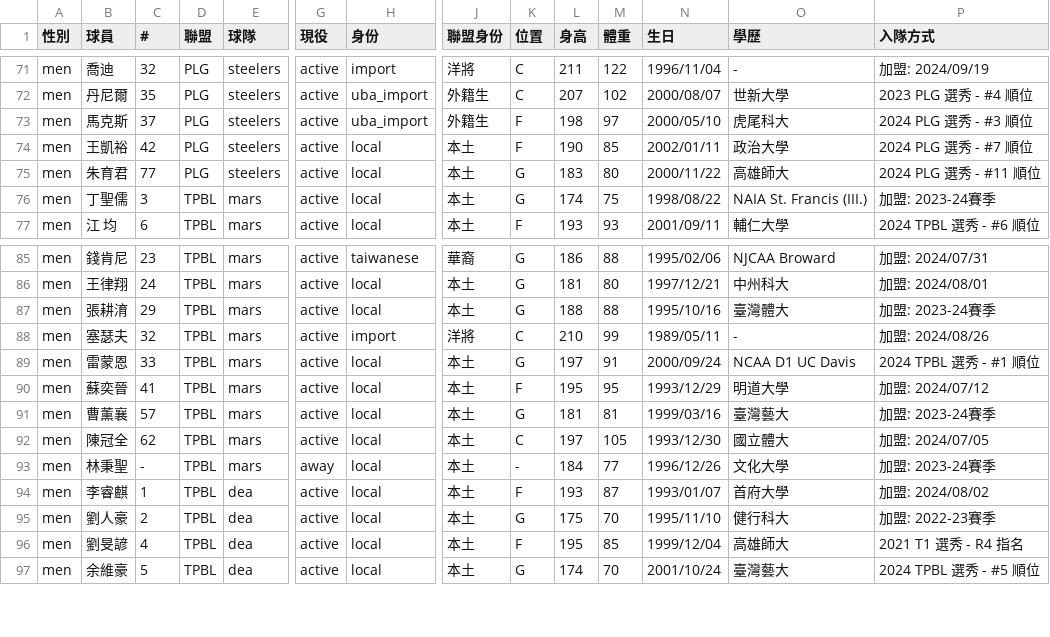
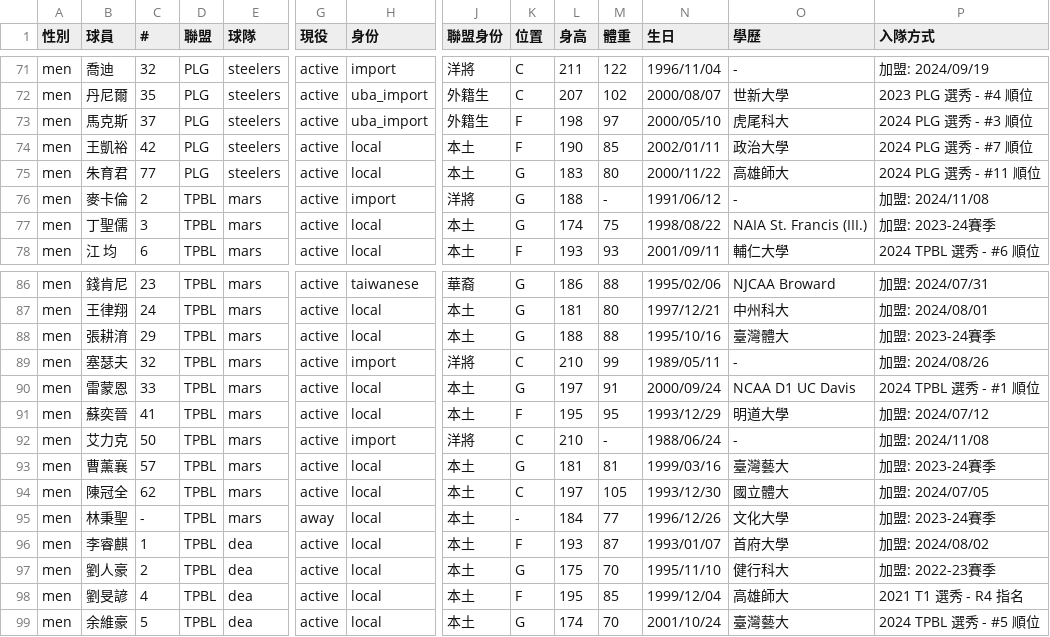
Before and after one commit to SamBasketballTW/sambball, a CSV file: data/players.csv, drawn as a sheet; only a part is shown, gaps mark what is left out; rows hold the shown columns only; the diff names each change by its address in the sheet, - before the commit and + after, or states it on an @@ line.

```diff
--- a/data/players.csv
+++ b/data/players.csv
+row 76: men | 麥卡倫 | 2 | TPBL | mars | active | import | 洋將 | G | 188 | - | 1991/06/12 | - | 加盟: 2024/11/08
+row 92: men | 艾力克 | 50 | TPBL | mars | active | import | 洋將 | C | 210 | - | 1988/06/24 | - | 加盟: 2024/11/08
```
Also changed, not shown: data/movements.csv, 2 other files.
